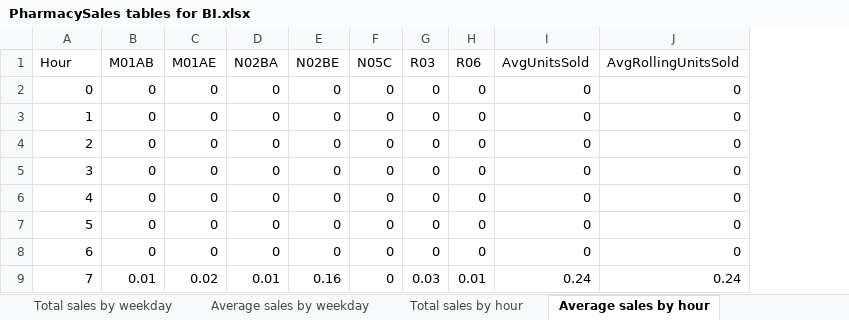
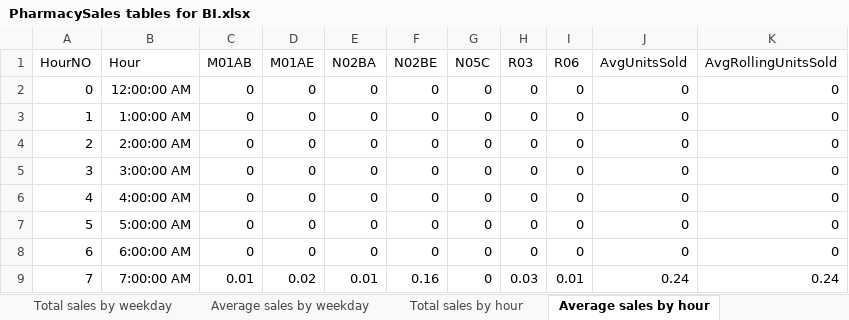
Before and after one commit to Targaczewski/PharmacySales, an Excel workbook: PharmacySales tables for BI.xlsx, sheet Average sales by hour, drawn as a sheet; only a part is shown; values as stored, in another font and other column widths than the file's, no borders; the diff names each change by its address in the sheet, - before the commit and + after, or states it on an @@ line.

Commit message:
Add files via upload
Added MonthNO, WeekdayNO and HourNO columns I forgot to add before, very useful in BI

```diff
--- a/PharmacySales tables for BI.xlsx (sheet Average sales by hour)
+++ b/PharmacySales tables for BI.xlsx (sheet Average sales by hour)
+column B (Hour), rows 2-9: 12:00:00 AM | 1:00:00 AM | 2:00:00 AM | 3:00:00 AM | 4:00:00 AM | 5:00:00 AM | 6:00:00 AM | 7:00:00 AM
-A1: Hour
+A1: HourNO
```
Also changed, not shown: sheet Total sales by hour, sheet Total sales by weekday, sheet Average sales by weekday, sheet Total sales by month, sheet Average sales by month.
